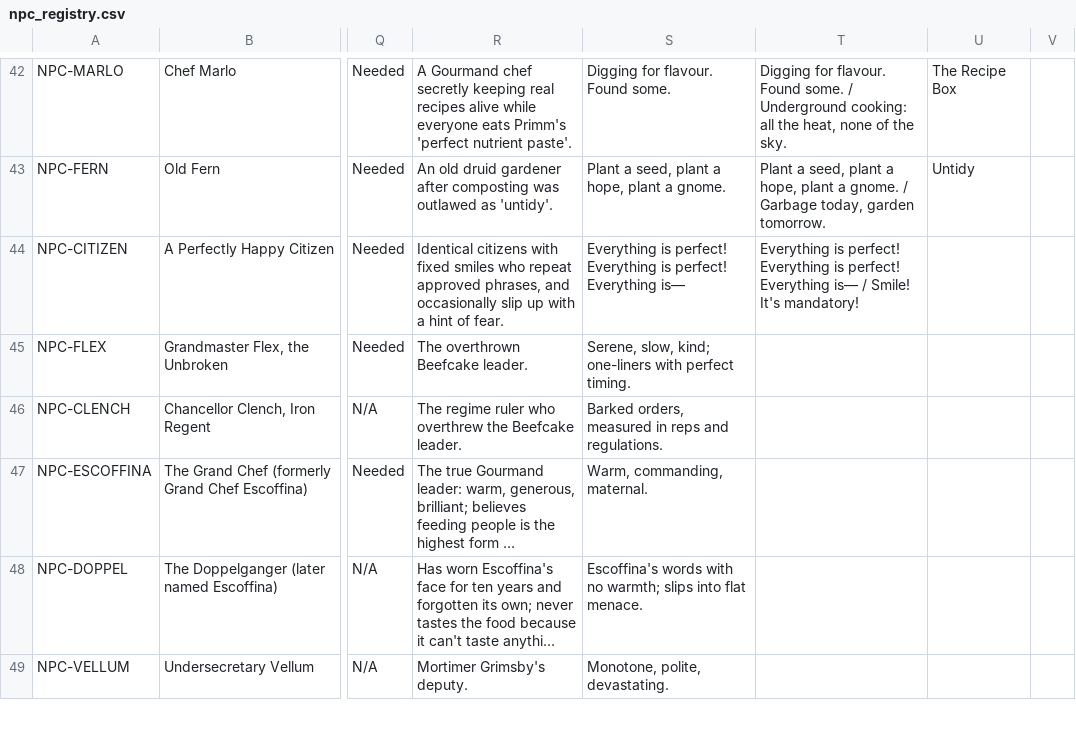
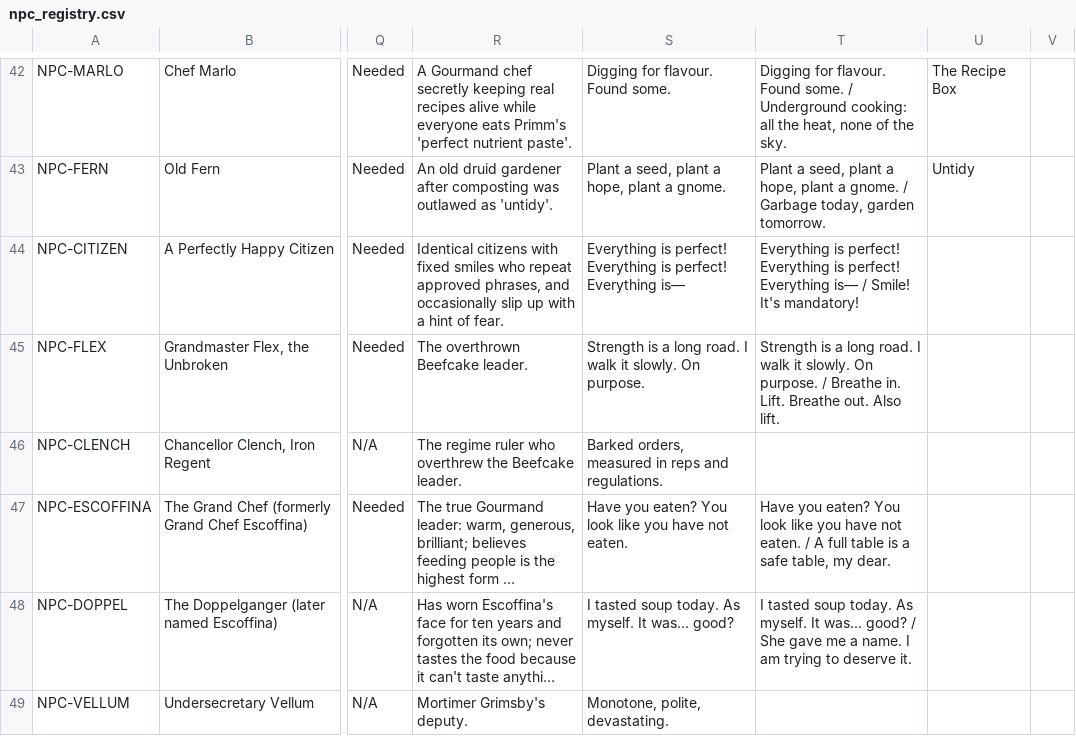
Before and after one commit to Aglowatz/Deckbuilder-rpg, a CSV file: docs/design/npc_registry.csv, drawn as a sheet; only a part is shown, gaps mark what is left out; long unchanged cells end in …; the diff covers the shown part only; the diff names each change by its address in the sheet, - before the commit and + after, or states it on an @@ line.

```diff
--- a/docs/design/npc_registry.csv
+++ b/docs/design/npc_registry.csv
-S45: Serene, slow, kind; one-liners with perfect timing.
+S45: Strength is a long road. I walk it slowly. On purpose.
-T45: (empty)
+T45: Strength is a long road. I walk it slowly. On purpose. / Breathe in. Lift. Breathe out. Also lift.
-S47: Warm, commanding, maternal.
+S47: Have you eaten? You look like you have not eaten.
-T47: (empty)
+T47: Have you eaten? You look like you have not eaten. / A full table is a safe table, my dear.
-S48: Escoffina's words with no warmth; slips into flat menace.
+S48: I tasted soup today. As myself. It was... good?
-T48: (empty)
+T48: I tasted soup today. As myself. It was... good? / She gave me a name. I am trying to deserve it.
```
Also changed, not shown: 8 edited cells elsewhere in this file, 7 other files.
